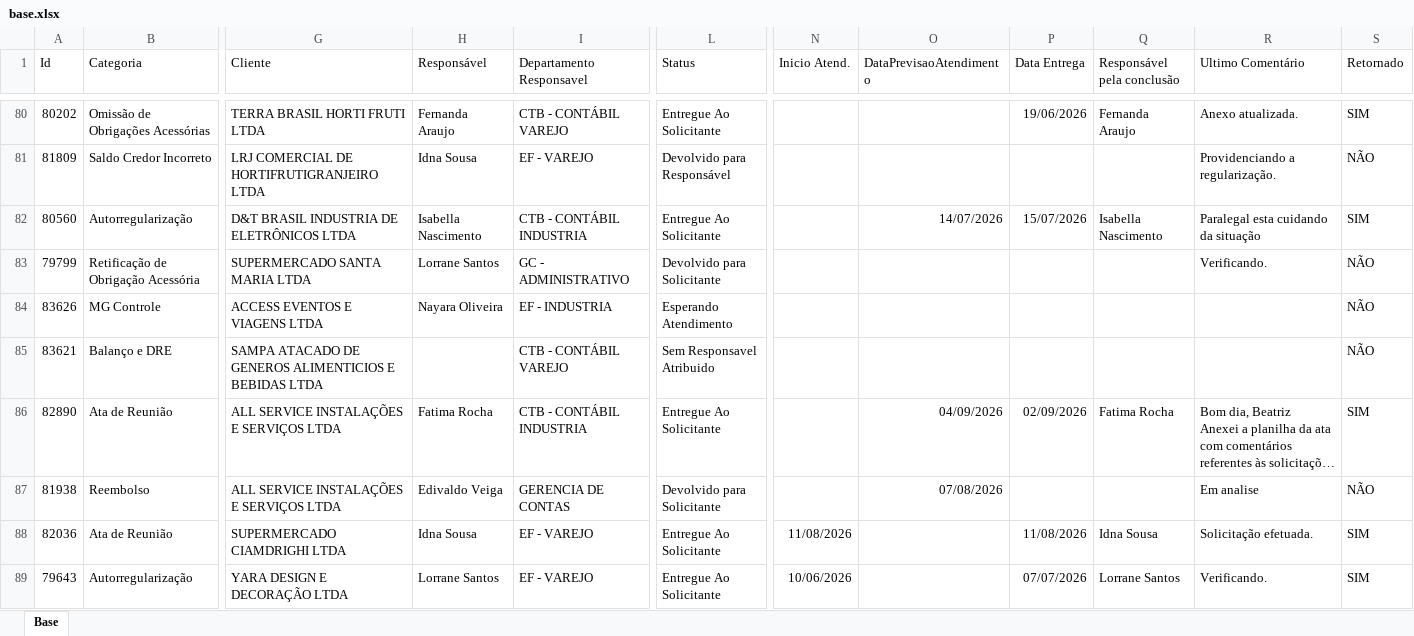
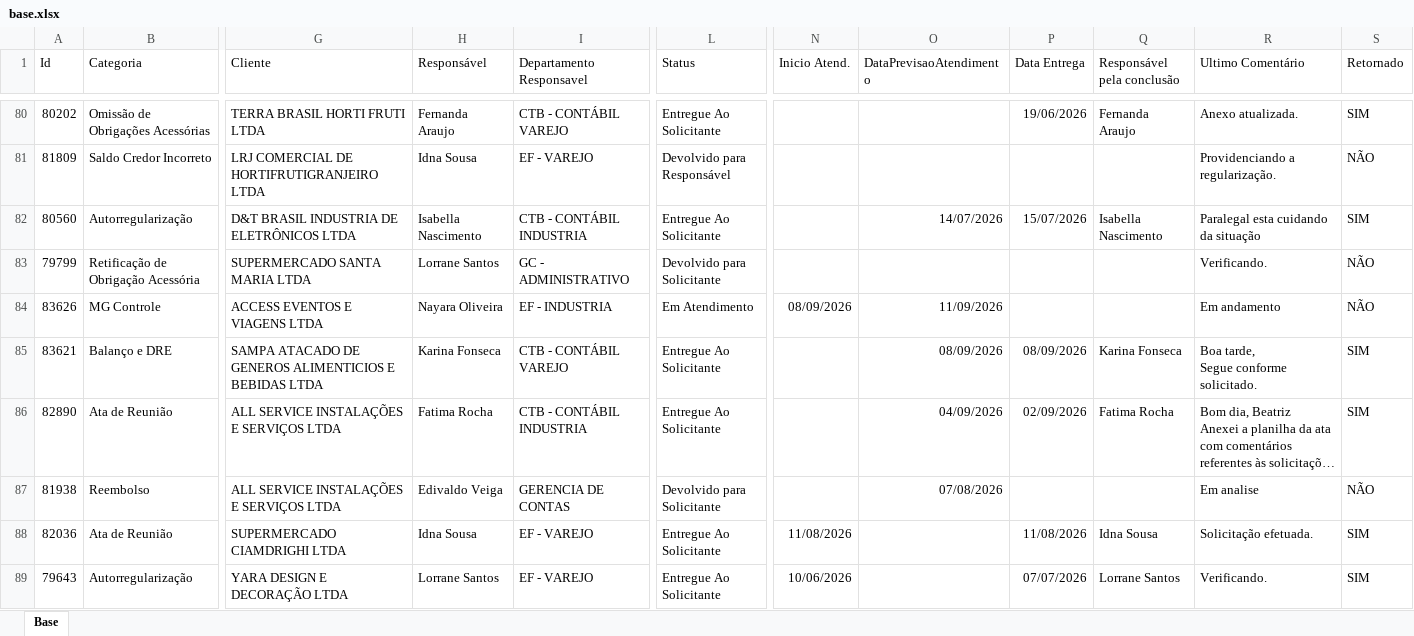
Before and after one commit to Controladoria-MG/Portal-dos-chamados, an Excel workbook: data/base.xlsx, sheet Base, drawn as a sheet; only a part is shown, gaps mark what is left out; long unchanged cells end in …; values as stored, in another font and other column widths than the file's, no borders; table styles not drawn; ↵ is a line break in a cell; the diff covers the shown part only; the diff names each change by its address in the sheet, - before the commit and + after, or states it on an @@ line.

```diff
--- a/data/base.xlsx (sheet Base)
+++ b/data/base.xlsx (sheet Base)
-L84 (Status): Esperando Atendimento
+L84 (Status): Em Atendimento
-N84 (Inicio Atend.): (empty)
+N84 (Inicio Atend.): 08/09/2026
-O84 (DataPrevisaoAtendimento): (empty)
+O84 (DataPrevisaoAtendimento): 11/09/2026
-R84 (Ultimo Comentário): (empty)
+R84 (Ultimo Comentário): Em andamento
-H85 (Responsável): (empty)
+H85 (Responsável): Karina Fonseca
-L85 (Status): Sem Responsavel Atribuido
+L85 (Status): Entregue Ao Solicitante
-O85 (DataPrevisaoAtendimento): (empty)
+O85 (DataPrevisaoAtendimento): 08/09/2026
-P85 (Data Entrega): (empty)
+P85 (Data Entrega): 08/09/2026
-Q85 (Responsável pela conclusão): (empty)
+Q85 (Responsável pela conclusão): Karina Fonseca
-R85 (Ultimo Comentário): (empty)
+R85 (Ultimo Comentário): Boa tarde, ↵ Segue conforme solicitado.
-S85 (Retornado): NÃO
+S85 (Retornado): SIM
```
Also changed, not shown: 6 added rows, 10 removed rows, 1 moved row and 65 edited cells elsewhere in this sheet, 3 other files.
